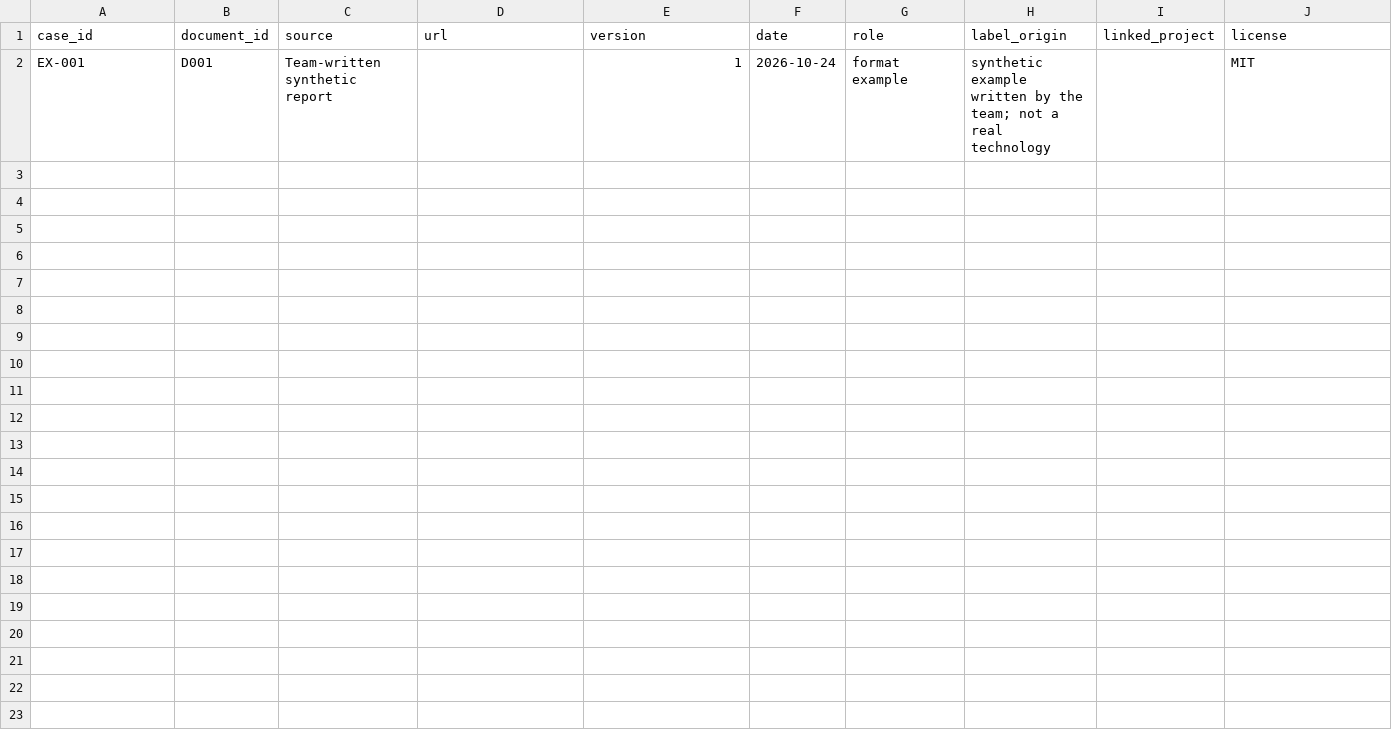
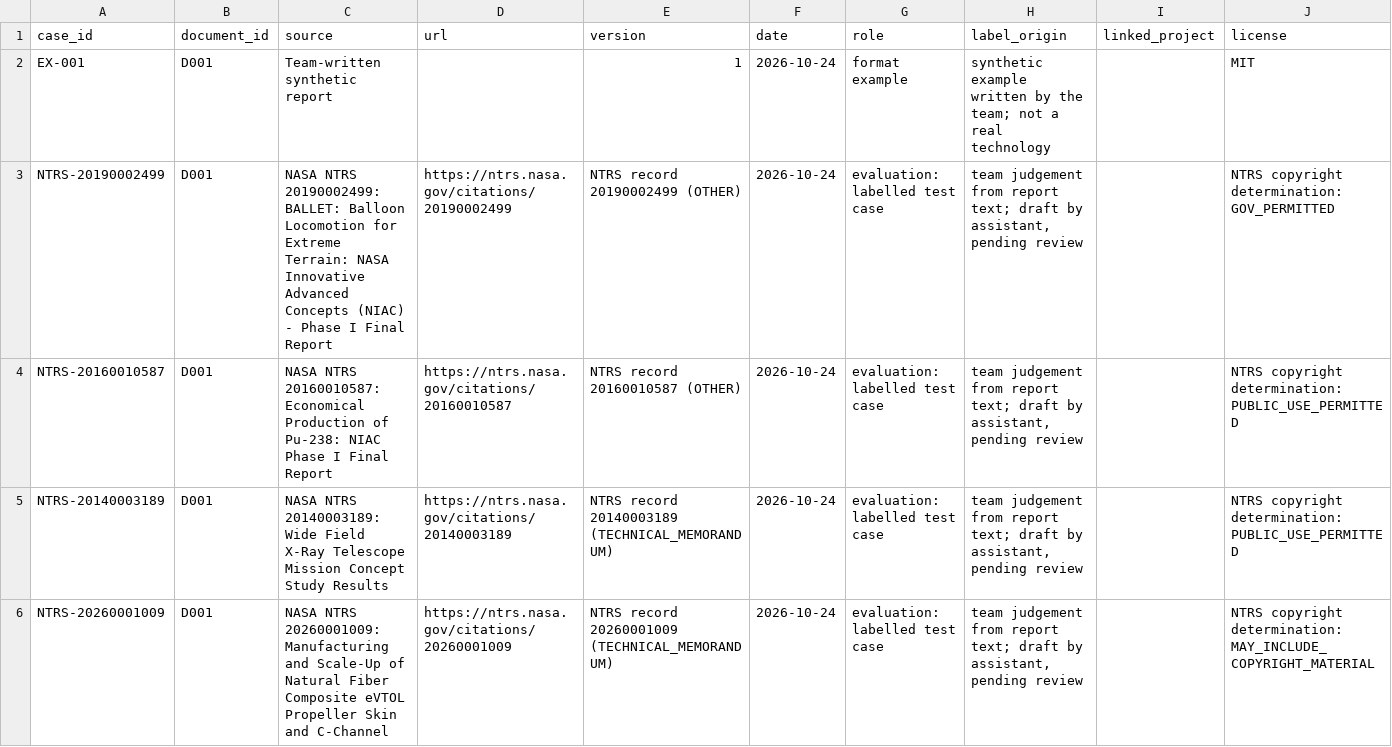
Before and after one commit to skyparado/APCTT-Hackathon-2026, a CSV file: data/sources.csv, drawn as a sheet; only a part is shown; the diff covers the shown part only.

Commit message:
Add 15 labelled NTRS test cases and their sources (Task 8)

```diff
--- a/data/sources.csv
+++ b/data/sources.csv
@@ -2 +2,5 @@ case_id,document_id,source,url,version,date,role,label_origin,linked_project,lic
 EX-001,D001,Team-written synthetic report,,1,2026-10-24,format example,synthetic example written by the team; not a real technology,,MIT
+NTRS-20190002499,D001,NASA NTRS 20190002499: BALLET: Balloon Locomotion for Extreme Terrain: NASA Innovative Advanced Concepts (NIAC) - Phase I Final Report,https://ntrs.nasa.gov/citations/20190002499,NTRS record 20190002499 (OTHER),2026-10-24,evaluation: labelled test case,"team judgement from report text; draft by assistant, pending review",,NTRS copyright determination: GOV_PERMITTED
+NTRS-20160010587,D001,NASA NTRS 20160010587: Economical Production of Pu-238: NIAC Phase I Final Report,https://ntrs.nasa.gov/citations/20160010587,NTRS record 20160010587 (OTHER),2026-10-24,evaluation: labelled test case,"team judgement from report text; draft by assistant, pending review",,NTRS copyright determination: PUBLIC_USE_PERMITTED
+NTRS-20140003189,D001,NASA NTRS 20140003189: Wide Field X-Ray Telescope Mission Concept Study Results,https://ntrs.nasa.gov/citations/20140003189,NTRS record 20140003189 (TECHNICAL_MEMORANDUM),2026-10-24,evaluation: labelled test case,"team judgement from report text; draft by assistant, pending review",,NTRS copyright determination: PUBLIC_USE_PERMITTED
+NTRS-20260001009,D001,NASA NTRS 20260001009: Manufacturing and Scale-Up of Natural Fiber Composite eVTOL Propeller Skin and C-Channel,https://ntrs.nasa.gov/citations/20260001009,NTRS record 20260001009 (TECHNICAL_MEMORANDUM),2026-10-24,evaluation: labelled test case,"team judgement from report text; draft by assistant, pending review",,NTRS copyright determination: MAY_INCLUDE_COPYRIGHT_MATERIAL
```
Also changed, not shown: 11 added rows elsewhere in this file, 45 other files.
